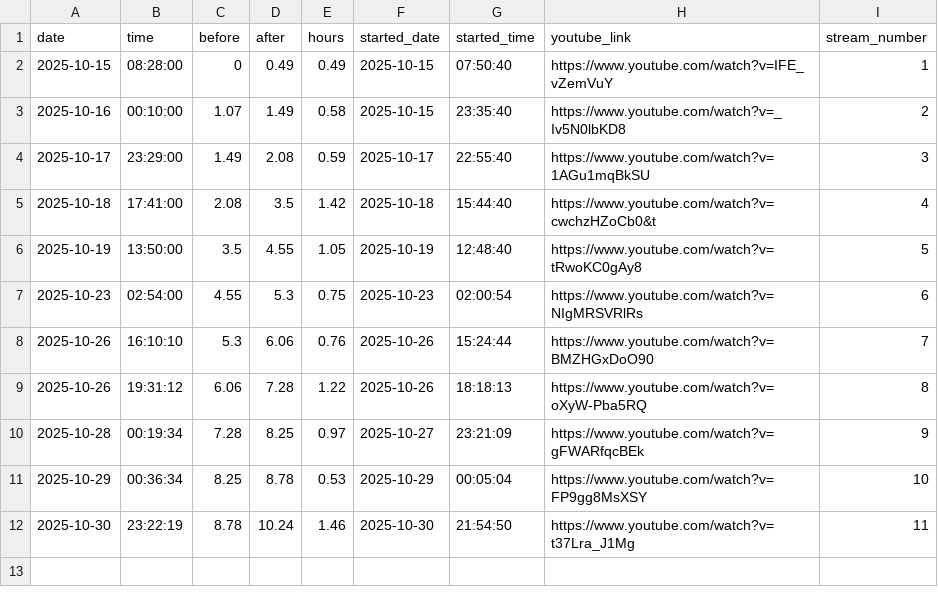
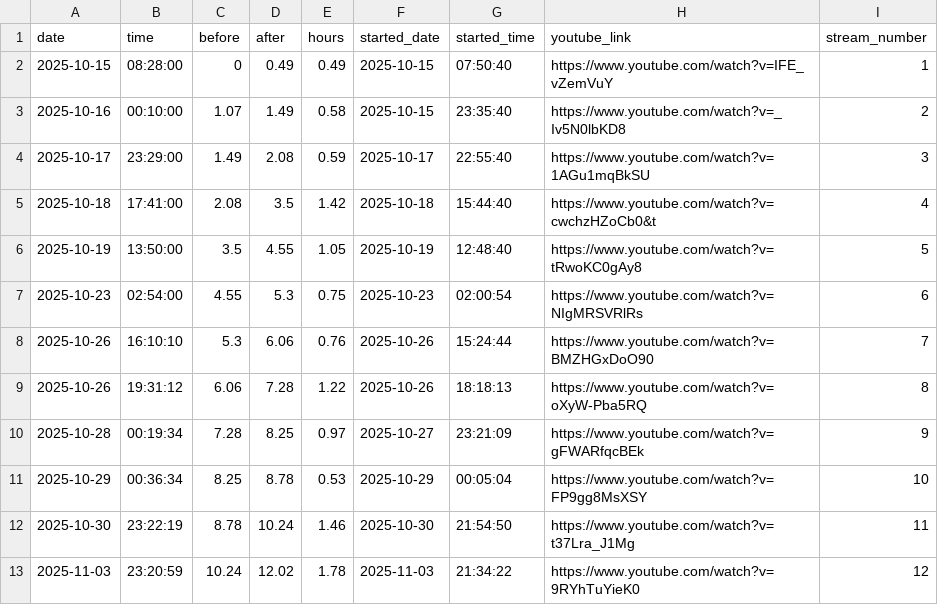
Before and after one commit to nebiyuelias1/Mandarin-progression, a CSV file: streaming_sessions.csv, drawn as a sheet.

```diff
--- a/streaming_sessions.csv
+++ b/streaming_sessions.csv
@@ -12 +12,2 @@ date,time,before,after,hours,started_date,started_time,youtube_link,stream_numbe
 2025-10-30,23:22:19,8.78,10.24,1.46,2025-10-30,21:54:50,https://www.youtube.com/watch?v=t37Lra_J1Mg,11
+2025-11-03,23:20:59,10.24,12.02,1.78,2025-11-03,21:34:22,https://www.youtube.com/watch?v=9RYhTuYieK0,12
```
Also changed, not shown: 7 other files.
